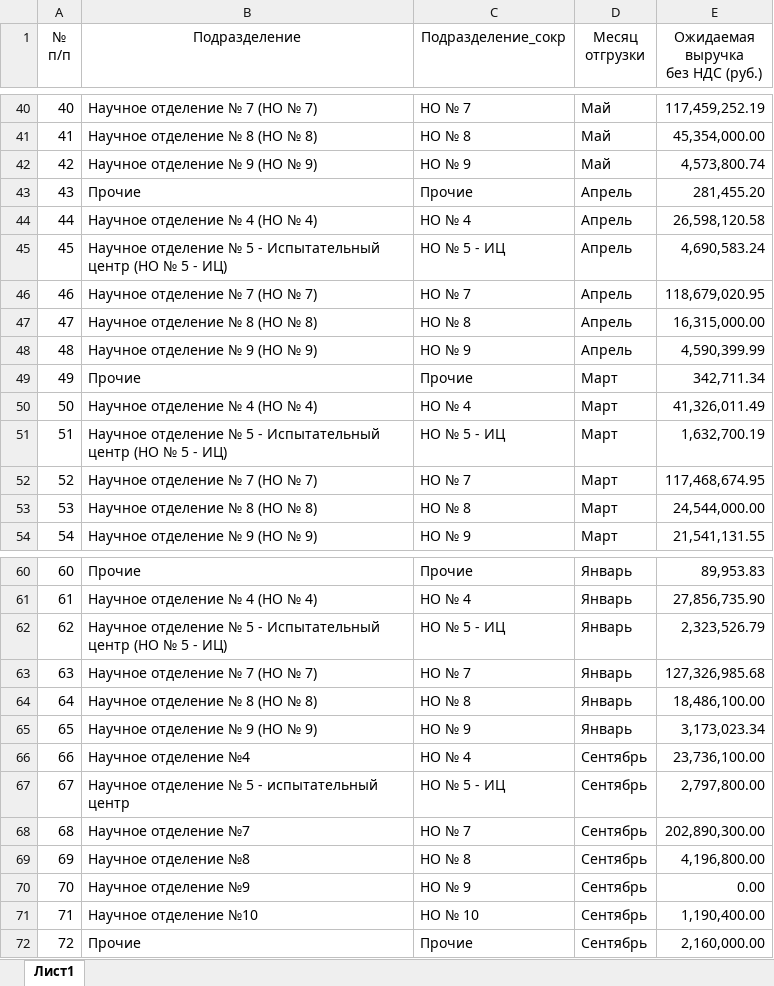
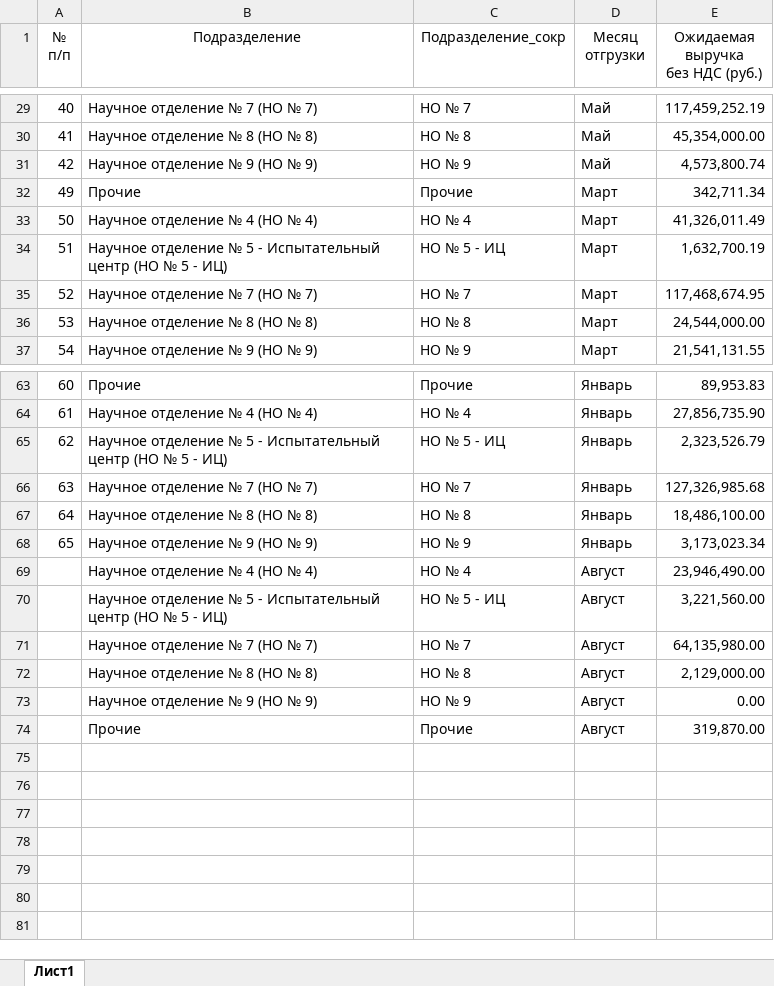
Before and after one commit to asrahmanov/PulsarDataAggregation, an Excel workbook: storage/app/exp/36/2022/Форма по ожидаемой выручке.xlsx, sheet Лист1, drawn as a sheet; only a part is shown, gaps mark what is left out; values as stored, in another font and other column widths than the file's, no borders; removed rows and columns are numbered as before the commit, all else as after; the diff covers the shown part only; the diff names each change by its address in the sheet, - before the commit and + after, or states it on an @@ line.

```diff
--- a/storage/app/exp/36/2022/Форма по ожидаемой выручке.xlsx (sheet Лист1)
+++ b/storage/app/exp/36/2022/Форма по ожидаемой выручке.xlsx (sheet Лист1)
@@ row 43 moved to row 2: 43 @@
@@ row 44 moved to row 3: 44 @@
@@ row 45 moved to row 4: 45 @@
@@ row 46 moved to row 5: 46 @@
@@ row 47 moved to row 6: 47 @@
@@ row 48 moved to row 7: 48 @@
-row 66: 66 | Научное отделение №4 | НО № 4 | Сентябрь | 23,736,100.00
-row 67: 67 | Научное отделение № 5 - испытательный центр | НО № 5 - ИЦ | Сентябрь | 2,797,800.00
-row 68: 68 | Научное отделение №7 | НО № 7 | Сентябрь | 202,890,300.00
-row 69: 69 | Научное отделение №8 | НО № 8 | Сентябрь | 4,196,800.00
-row 70: 70 | Научное отделение №9 | НО № 9 | Сентябрь | 0.00
-row 71: 71 | Научное отделение №10 | НО № 10 | Сентябрь | 1,190,400.00
-row 72: 72 | Прочие | Прочие | Сентябрь | 2,160,000.00
+row 69:  | Научное отделение № 4 (НО № 4) | НО № 4 | Август | 23,946,490.00
+row 70:  | Научное отделение № 5 - Испытательный центр (НО № 5 - ИЦ) | НО № 5 - ИЦ | Август | 3,221,560.00
+row 71:  | Научное отделение № 7 (НО № 7) | НО № 7 | Август | 64,135,980.00
+row 72:  | Научное отделение № 8 (НО № 8) | НО № 8 | Август | 2,129,000.00
+row 73:  | Научное отделение № 9 (НО № 9) | НО № 9 | Август | 0.00
+row 74:  | Прочие | Прочие | Август | 319,870.00
```
Also changed, not shown: 9 added rows, 6 removed rows and 11 moved rows elsewhere in this sheet, storage/app/contractAndFact/36/2022/Контрактация и факт.xlsx, 2 other files.
